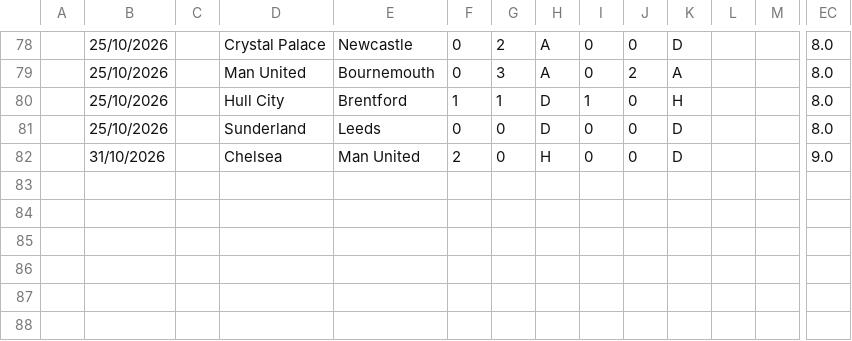
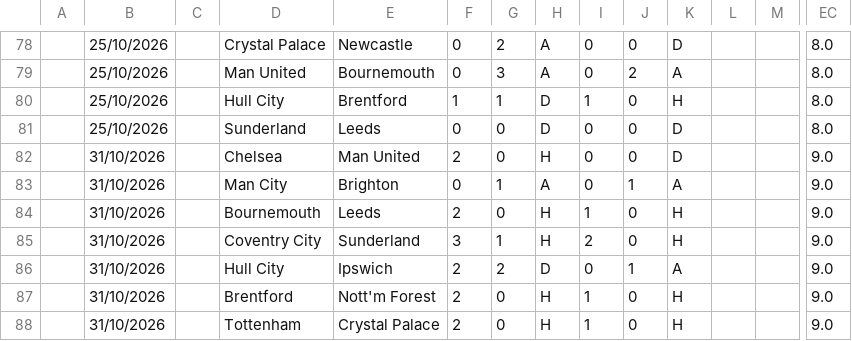
Before and after one commit to iFelice/SoccerMath2.0, a CSV file: SoccerMath/database/Premier_Live.csv, drawn as a sheet; only a part is shown, gaps mark what is left out; rows hold the shown columns only; the diff names each change by its address in the sheet, - before the commit and + after, or states it on an @@ line.

```diff
--- a/SoccerMath/database/Premier_Live.csv
+++ b/SoccerMath/database/Premier_Live.csv
+row 83:  | 31/10/2026 |  | Man City | Brighton | 0 | 1 | A | 0 | 1 | A |  |  | 9.0
+row 84:  | 31/10/2026 |  | Bournemouth | Leeds | 2 | 0 | H | 1 | 0 | H |  |  | 9.0
+row 85:  | 31/10/2026 |  | Coventry City | Sunderland | 3 | 1 | H | 2 | 0 | H |  |  | 9.0
+row 86:  | 31/10/2026 |  | Hull City | Ipswich | 2 | 2 | D | 0 | 1 | A |  |  | 9.0
+row 87:  | 31/10/2026 |  | Brentford | Nott'm Forest | 2 | 0 | H | 1 | 0 | H |  |  | 9.0
+row 88:  | 31/10/2026 |  | Tottenham | Crystal Palace | 2 | 0 | H | 1 | 0 | H |  |  | 9.0
```
Also changed, not shown: SoccerMath/database/Bundesliga_Live.csv, SoccerMath/database/LaLiga_Live.csv, 1 other file.
